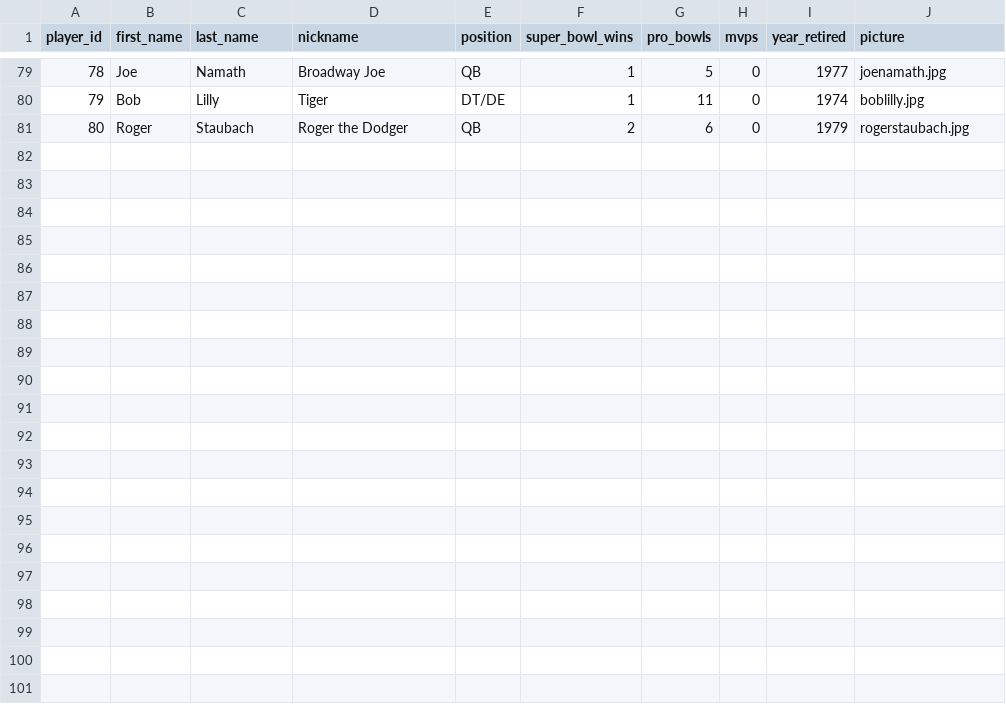
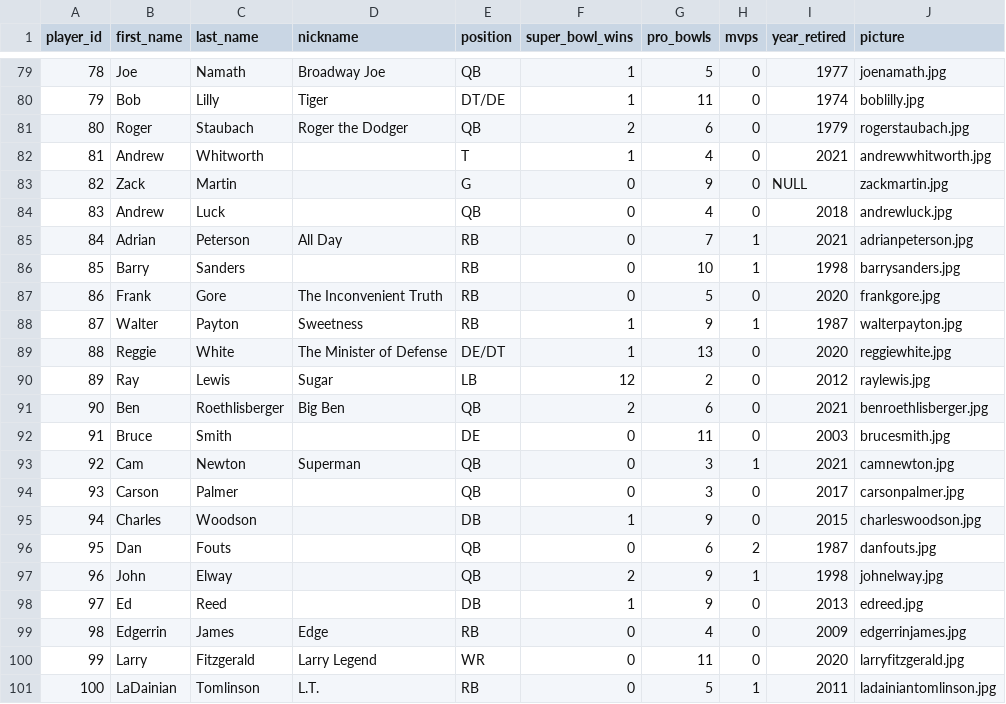
Before and after one commit to jimmyvansise/hof-or-not-service, a CSV file: db/player-picture-base64s.csv, drawn as a sheet; only a part is shown, gaps mark what is left out; the diff names each change by its address in the sheet, - before the commit and + after, or states it on an @@ line.

Commit message:
feat(players): 20 more players

```diff
--- a/db/player-picture-base64s.csv
+++ b/db/player-picture-base64s.csv
+row 82: 81 | Andrew | Whitworth |  | T | 1 | 4 | 0 | 2021 | andrewwhitworth.jpg
+row 83: 82 | Zack | Martin |  | G | 0 | 9 | 0 | NULL | zackmartin.jpg
+row 84: 83 | Andrew | Luck |  | QB | 0 | 4 | 0 | 2018 | andrewluck.jpg
+row 85: 84 | Adrian | Peterson | All Day | RB | 0 | 7 | 1 | 2021 | adrianpeterson.jpg
+row 86: 85 | Barry | Sanders |  | RB | 0 | 10 | 1 | 1998 | barrysanders.jpg
+row 87: 86 | Frank | Gore | The Inconvenient Truth | RB | 0 | 5 | 0 | 2020 | frankgore.jpg
+row 88: 87 | Walter | Payton | Sweetness | RB | 1 | 9 | 1 | 1987 | walterpayton.jpg
+row 89: 88 | Reggie | White | The Minister of Defense | DE/DT | 1 | 13 | 0 | 2020 | reggiewhite.jpg
+row 90: 89 | Ray | Lewis | Sugar | LB | 12 | 2 | 0 | 2012 | raylewis.jpg
+row 91: 90 | Ben | Roethlisberger | Big Ben | QB | 2 | 6 | 0 | 2021 | benroethlisberger.jpg
+row 92: 91 | Bruce | Smith |  | DE | 0 | 11 | 0 | 2003 | brucesmith.jpg
+row 93: 92 | Cam | Newton | Superman | QB | 0 | 3 | 1 | 2021 | camnewton.jpg
+row 94: 93 | Carson | Palmer |  | QB | 0 | 3 | 0 | 2017 | carsonpalmer.jpg
+row 95: 94 | Charles | Woodson |  | DB | 1 | 9 | 0 | 2015 | charleswoodson.jpg
+row 96: 95 | Dan | Fouts |  | QB | 0 | 6 | 2 | 1987 | danfouts.jpg
+row 97: 96 | John | Elway |  | QB | 2 | 9 | 1 | 1998 | johnelway.jpg
+row 98: 97 | Ed | Reed |  | DB | 1 | 9 | 0 | 2013 | edreed.jpg
+row 99: 98 | Edgerrin | James | Edge | RB | 0 | 4 | 0 | 2009 | edgerrinjames.jpg
+row 100: 99 | Larry | Fitzgerald | Larry Legend | WR | 0 | 11 | 0 | 2020 | larryfitzgerald.jpg
+row 101: 100 | LaDainian | Tomlinson | L.T. | RB | 0 | 5 | 1 | 2011 | ladainiantomlinson.jpg
```
